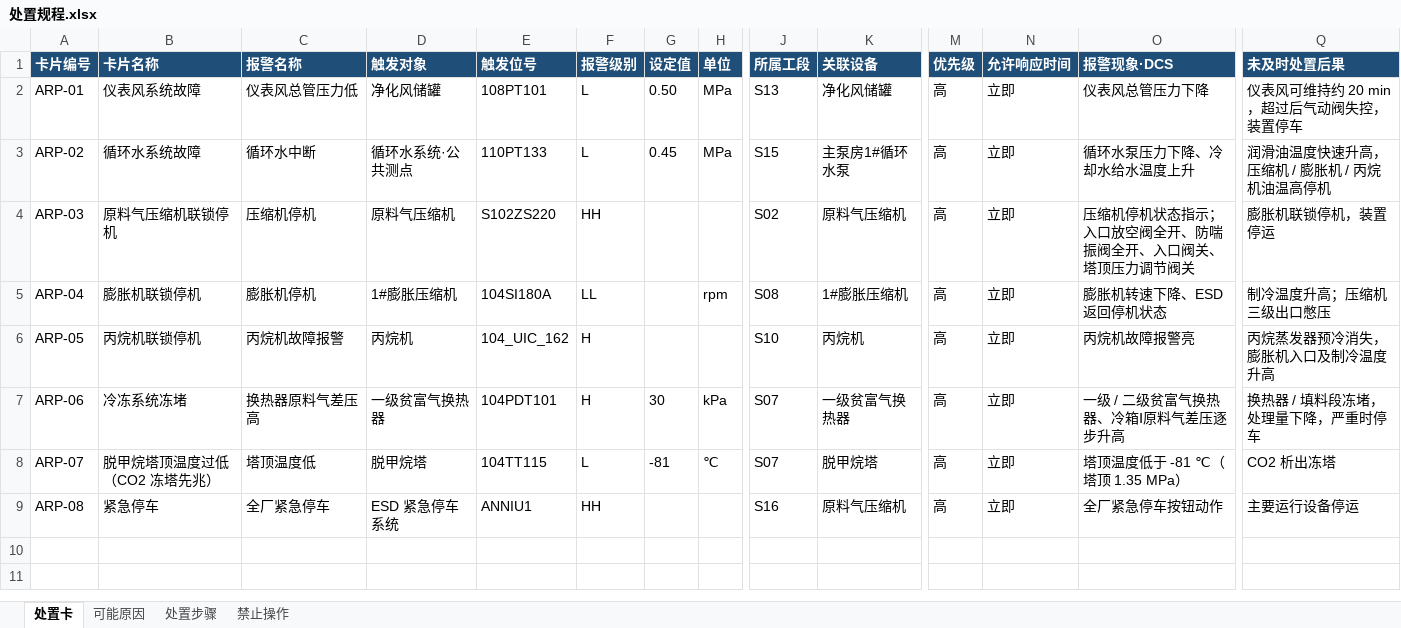
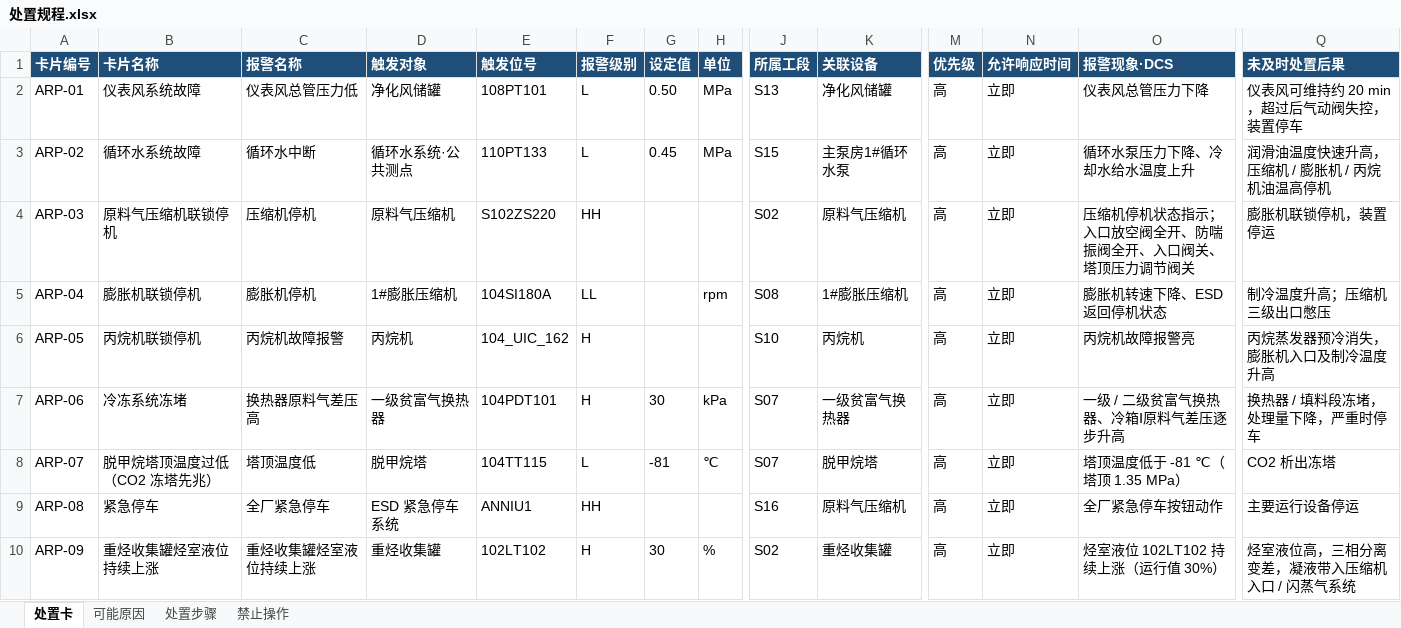
Before and after one commit to gkbme1/ontology-demo, an Excel workbook: 6apa-demo-v2/data/source/处置规程.xlsx, sheet 处置卡, drawn as a sheet; only a part is shown, gaps mark what is left out; values as stored, in another font and other column widths than the file's, no borders; rows hold the shown columns only; the diff names each change by its address in the sheet, - before the commit and + after, or states it on an @@ line.

```diff
--- a/6apa-demo-v2/data/source/处置规程.xlsx (sheet 处置卡)
+++ b/6apa-demo-v2/data/source/处置规程.xlsx (sheet 处置卡)
+row 10: ARP-09 | 重烃收集罐烃室液位持续上涨 | 重烃收集罐烃室液位持续上涨 | 重烃收集罐 | 102LT102 | H | 30 | % | S02 | 重烃收集罐 | 高 | 立即 | 烃室液位 102LT102 持续上涨（运行值 30%） | 烃室液位高，三相分离变差，凝液带入压缩机入口 / 闪蒸气系统
```
Also changed, not shown: sheet 处置步骤, sheet 可能原因, 6apa-demo-v2/data/config/空间层级.xlsx, 6apa-demo-v2/data/config/设备设计参数.xlsx, 25 other files.
